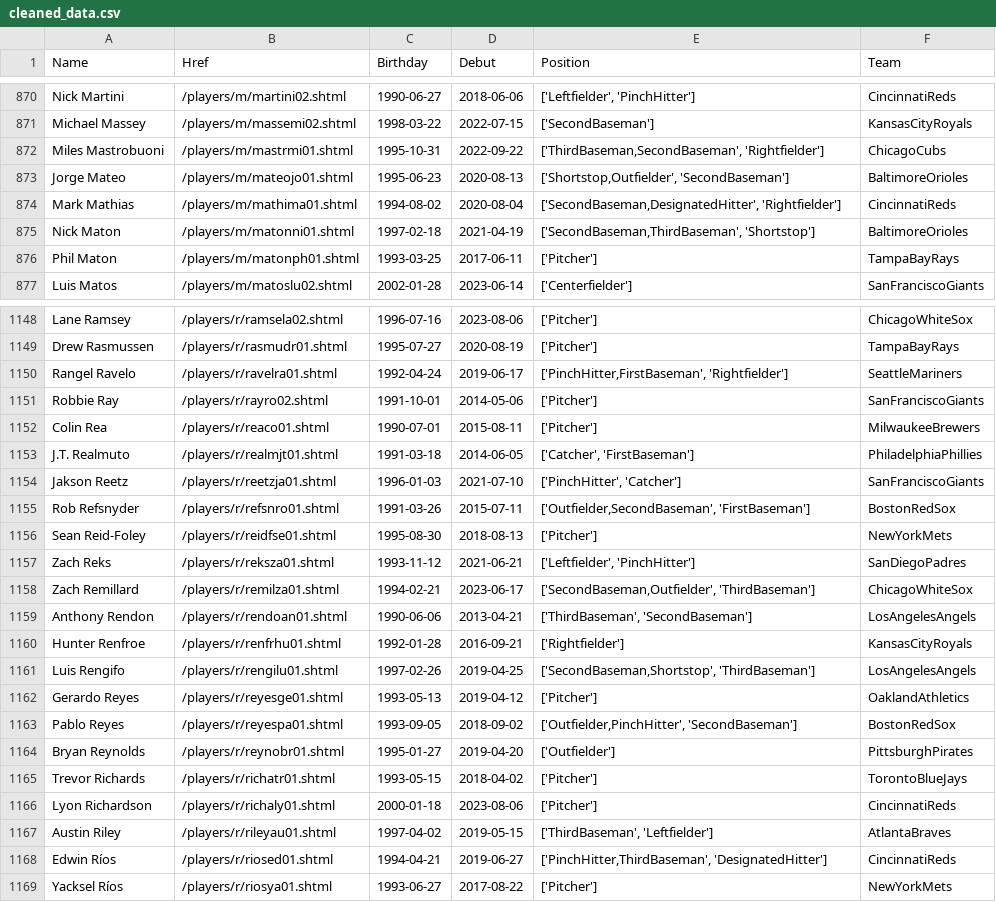
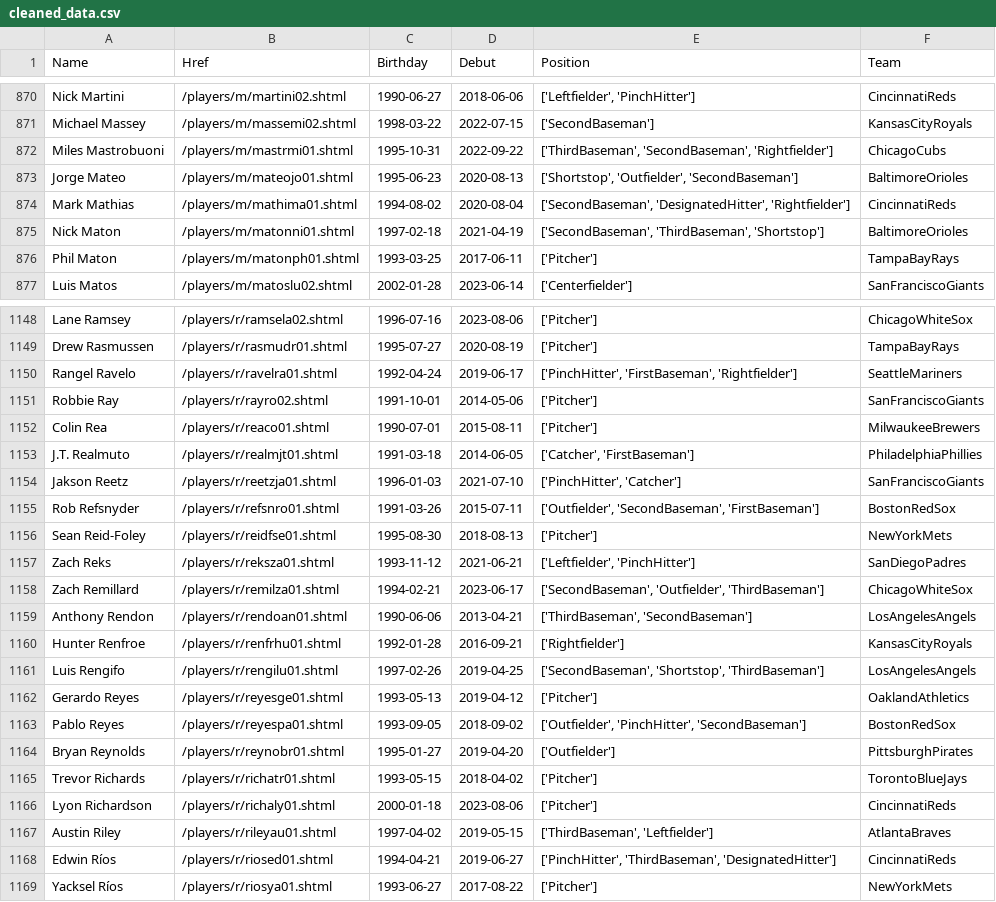
Before and after one commit to chrisr4427/Baseball-Stats, a CSV file: cleaned_data.csv, drawn as a sheet; only a part is shown, gaps mark what is left out; the diff covers the shown part only.

```diff
--- a/cleaned_data.csv
+++ b/cleaned_data.csv
@@ -871,6 +871,6 @@ Nick Martini,/players/m/martini02.shtml,1990-06-27,2018-06-06,"['Leftfielder', '
 Michael Massey,/players/m/massemi02.shtml,1998-03-22,2022-07-15,['SecondBaseman'],KansasCityRoyals
-Miles Mastrobuoni,/players/m/mastrmi01.shtml,1995-10-31,2022-09-22,"['ThirdBaseman,SecondBaseman', 'Rightfielder']",ChicagoCubs
-Jorge Mateo,/players/m/mateojo01.shtml,1995-06-23,2020-08-13,"['Shortstop,Outfielder', 'SecondBaseman']",BaltimoreOrioles
-Mark Mathias,/players/m/mathima01.shtml,1994-08-02,2020-08-04,"['SecondBaseman,DesignatedHitter', 'Rightfielder']",CincinnatiReds
-Nick Maton,/players/m/matonni01.shtml,1997-02-18,2021-04-19,"['SecondBaseman,ThirdBaseman', 'Shortstop']",BaltimoreOrioles
+Miles Mastrobuoni,/players/m/mastrmi01.shtml,1995-10-31,2022-09-22,"['ThirdBaseman', 'SecondBaseman', 'Rightfielder']",ChicagoCubs
+Jorge Mateo,/players/m/mateojo01.shtml,1995-06-23,2020-08-13,"['Shortstop', 'Outfielder', 'SecondBaseman']",BaltimoreOrioles
+Mark Mathias,/players/m/mathima01.shtml,1994-08-02,2020-08-04,"['SecondBaseman', 'DesignatedHitter', 'Rightfielder']",CincinnatiReds
+Nick Maton,/players/m/matonni01.shtml,1997-02-18,2021-04-19,"['SecondBaseman', 'ThirdBaseman', 'Shortstop']",BaltimoreOrioles
 Phil Maton,/players/m/matonph01.shtml,1993-03-25,2017-06-11,['Pitcher'],TampaBayRays
@@ -1149,3 +1149,3 @@ Lane Ramsey,/players/r/ramsela02.shtml,1996-07-16,2023-08-06,['Pitcher'],Chicago
 Drew Rasmussen,/players/r/rasmudr01.shtml,1995-07-27,2020-08-19,['Pitcher'],TampaBayRays
-Rangel Ravelo,/players/r/ravelra01.shtml,1992-04-24,2019-06-17,"['PinchHitter,FirstBaseman', 'Rightfielder']",SeattleMariners
+Rangel Ravelo,/players/r/ravelra01.shtml,1992-04-24,2019-06-17,"['PinchHitter', 'FirstBaseman', 'Rightfielder']",SeattleMariners
 Robbie Ray,/players/r/rayro02.shtml,1991-10-01,2014-05-06,['Pitcher'],SanFranciscoGiants
@@ -1154,11 +1154,11 @@ J.T. Realmuto,/players/r/realmjt01.shtml,1991-03-18,2014-06-05,"['Catcher', 'Fir
 Jakson Reetz,/players/r/reetzja01.shtml,1996-01-03,2021-07-10,"['PinchHitter', 'Catcher']",SanFranciscoGiants
-Rob Refsnyder,/players/r/refsnro01.shtml,1991-03-26,2015-07-11,"['Outfielder,SecondBaseman', 'FirstBaseman']",BostonRedSox
+Rob Refsnyder,/players/r/refsnro01.shtml,1991-03-26,2015-07-11,"['Outfielder', 'SecondBaseman', 'FirstBaseman']",BostonRedSox
 Sean Reid-Foley,/players/r/reidfse01.shtml,1995-08-30,2018-08-13,['Pitcher'],NewYorkMets
 Zach Reks,/players/r/reksza01.shtml,1993-11-12,2021-06-21,"['Leftfielder', 'PinchHitter']",SanDiegoPadres
-Zach Remillard,/players/r/remilza01.shtml,1994-02-21,2023-06-17,"['SecondBaseman,Outfielder', 'ThirdBaseman']",ChicagoWhiteSox
+Zach Remillard,/players/r/remilza01.shtml,1994-02-21,2023-06-17,"['SecondBaseman', 'Outfielder', 'ThirdBaseman']",ChicagoWhiteSox
 Anthony Rendon,/players/r/rendoan01.shtml,1990-06-06,2013-04-21,"['ThirdBaseman', 'SecondBaseman']",LosAngelesAngels
 Hunter Renfroe,/players/r/renfrhu01.shtml,1992-01-28,2016-09-21,['Rightfielder'],KansasCityRoyals
-Luis Rengifo,/players/r/rengilu01.shtml,1997-02-26,2019-04-25,"['SecondBaseman,Shortstop', 'ThirdBaseman']",LosAngelesAngels
+Luis Rengifo,/players/r/rengilu01.shtml,1997-02-26,2019-04-25,"['SecondBaseman', 'Shortstop', 'ThirdBaseman']",LosAngelesAngels
 Gerardo Reyes,/players/r/reyesge01.shtml,1993-05-13,2019-04-12,['Pitcher'],OaklandAthletics
-Pablo Reyes,/players/r/reyespa01.shtml,1993-09-05,2018-09-02,"['Outfielder,PinchHitter', 'SecondBaseman']",BostonRedSox
+Pablo Reyes,/players/r/reyespa01.shtml,1993-09-05,2018-09-02,"['Outfielder', 'PinchHitter', 'SecondBaseman']",BostonRedSox
 Bryan Reynolds,/players/r/reynobr01.shtml,1995-01-27,2019-04-20,['Outfielder'],PittsburghPirates
@@ -1167,3 +1167,3 @@ Lyon Richardson,/players/r/richaly01.shtml,2000-01-18,2023-08-06,['Pitcher'],Cin
 Austin Riley,/players/r/rileyau01.shtml,1997-04-02,2019-05-15,"['ThirdBaseman', 'Leftfielder']",AtlantaBraves
-Edwin Ríos,/players/r/riosed01.shtml,1994-04-21,2019-06-27,"['PinchHitter,ThirdBaseman', 'DesignatedHitter']",CincinnatiReds
+Edwin Ríos,/players/r/riosed01.shtml,1994-04-21,2019-06-27,"['PinchHitter', 'ThirdBaseman', 'DesignatedHitter']",CincinnatiReds
 Yacksel Ríos,/players/r/riosya01.shtml,1993-06-27,2017-08-22,['Pitcher'],NewYorkMets
```
Also changed, not shown: 189 edited cells elsewhere in this file.
